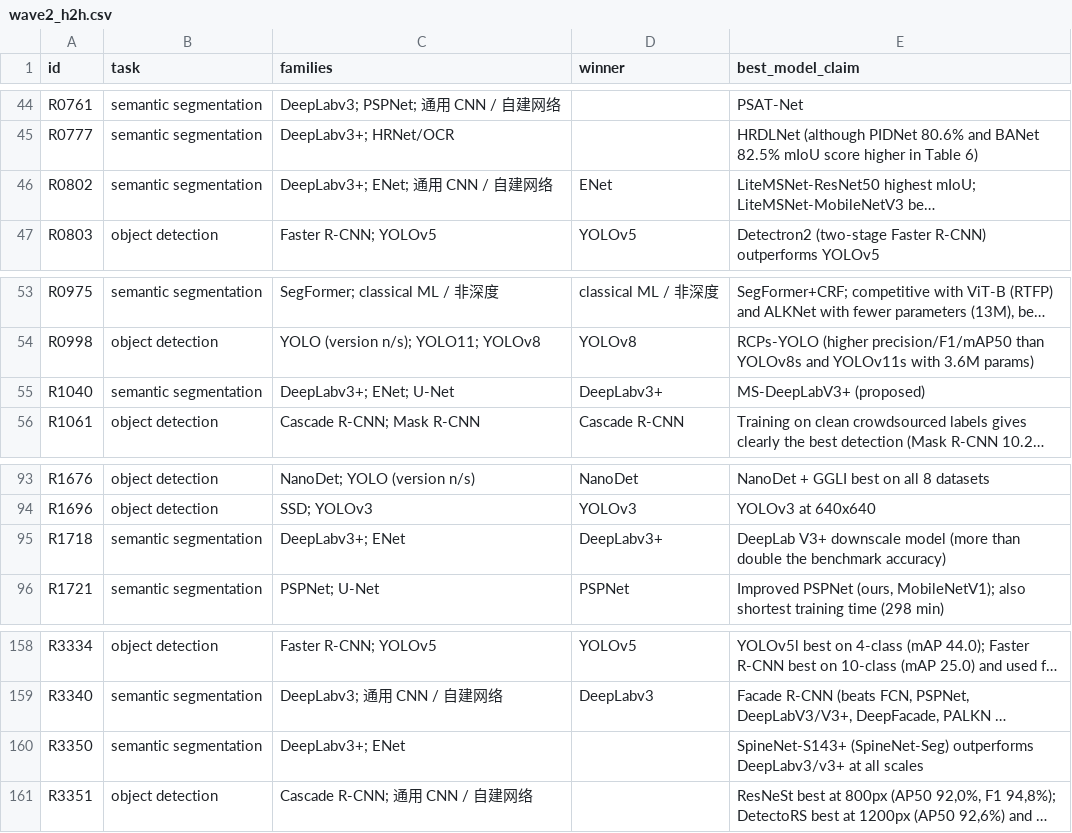
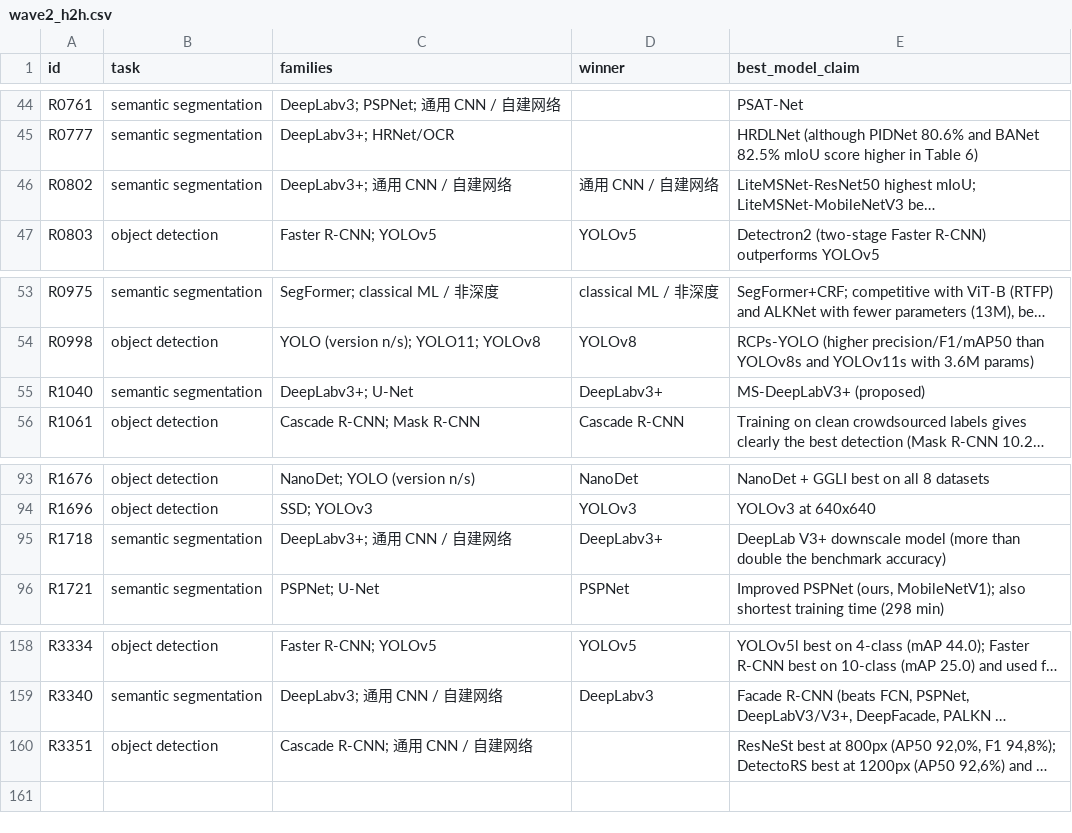
Before and after one commit to Harris404/streetscape-review-dashboard, a CSV file: project/analysis/wave2/wave2_h2h.csv, drawn as a sheet; only a part is shown, gaps mark what is left out; long unchanged cells end in …; the diff names each change by its address in the sheet, - before the commit and + after, or states it on an @@ line.

```diff
--- a/project/analysis/wave2/wave2_h2h.csv
+++ b/project/analysis/wave2/wave2_h2h.csv
-C46 (families): DeepLabv3+; ENet; 通用 CNN / 自建网络
+C46 (families): DeepLabv3+; 通用 CNN / 自建网络
-D46 (winner): ENet
+D46 (winner): 通用 CNN / 自建网络
-C55 (families): DeepLabv3+; ENet; U-Net
+C55 (families): DeepLabv3+; U-Net
-C95 (families): DeepLabv3+; ENet
+C95 (families): DeepLabv3+; 通用 CNN / 自建网络
-row 160: R3350 | semantic segmentation | DeepLabv3+; ENet |  | SpineNet-S143+ (SpineNet-Seg) outperforms DeepLabv3/v3+ at all scales
```
Also changed, not shown: project/analysis/two_waves/papers_two_waves.csv, project/analysis/wave2/wave2_flat.csv, 4 other files.
